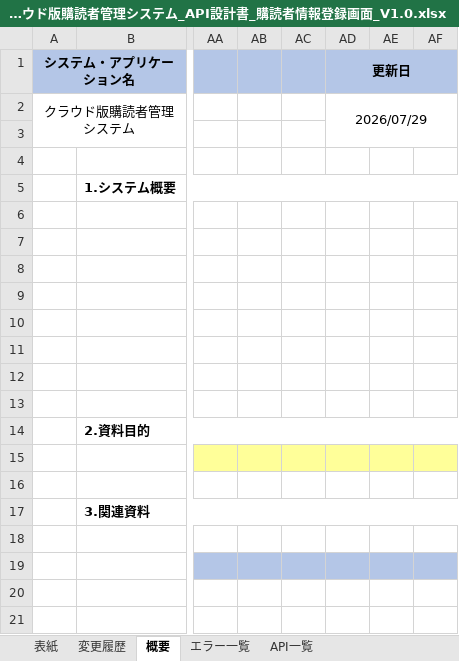
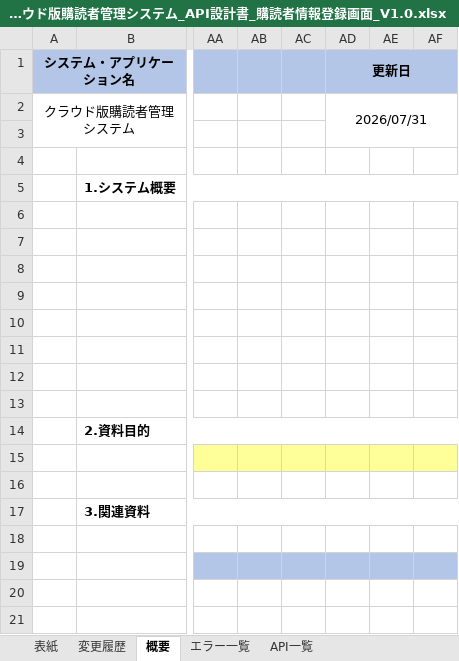
Before and after one commit to vuquanganh412002/AI-Basecode, an Excel workbook: docs/design/ACSMS-SCR-011/【日本農業新聞様】VTIジャパン_クラウド版購読者管理システム_API設計書_購読者情報登録画面_V1.0.xlsx, sheet 概要, drawn as a sheet; only a part is shown, gaps mark what is left out; values as stored, in another font and other column widths than the file's, no borders; the diff names each change by its address in the sheet, - before the commit and + after, or states it on an @@ line.

```diff
--- a/docs/design/ACSMS-SCR-011/【日本農業新聞様】VTIジャパン_クラウド版購読者管理システム_API設計書_購読者情報登録画面_V1.0.xlsx (sheet 概要)
+++ b/docs/design/ACSMS-SCR-011/【日本農業新聞様】VTIジャパン_クラウド版購読者管理システム_API設計書_購読者情報登録画面_V1.0.xlsx (sheet 概要)
-AD2 (更新日): 2026/07/29
+AD2 (更新日): 2026/07/31
```
Also changed, not shown: sheet 変更履歴, sheet API一覧, sheet エラー一覧, sheet ACSMS-API-011-005, sheet ACSMS-API-011-004, sheet ACSMS-API-011-006, 3 more sheets, docs/design/ACSMS-SCR-011/【日本農業新聞様】VTIジャパン_クラウド版購読者管理システム_テスト仕様書_購読者情報登録画面_v1.0.xlsx, 23 other files.
